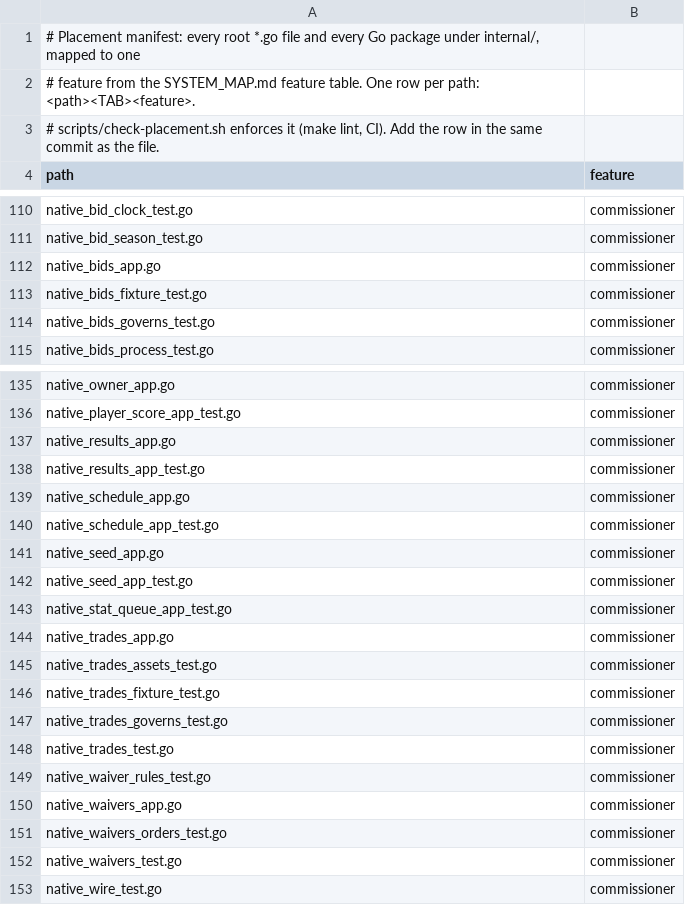
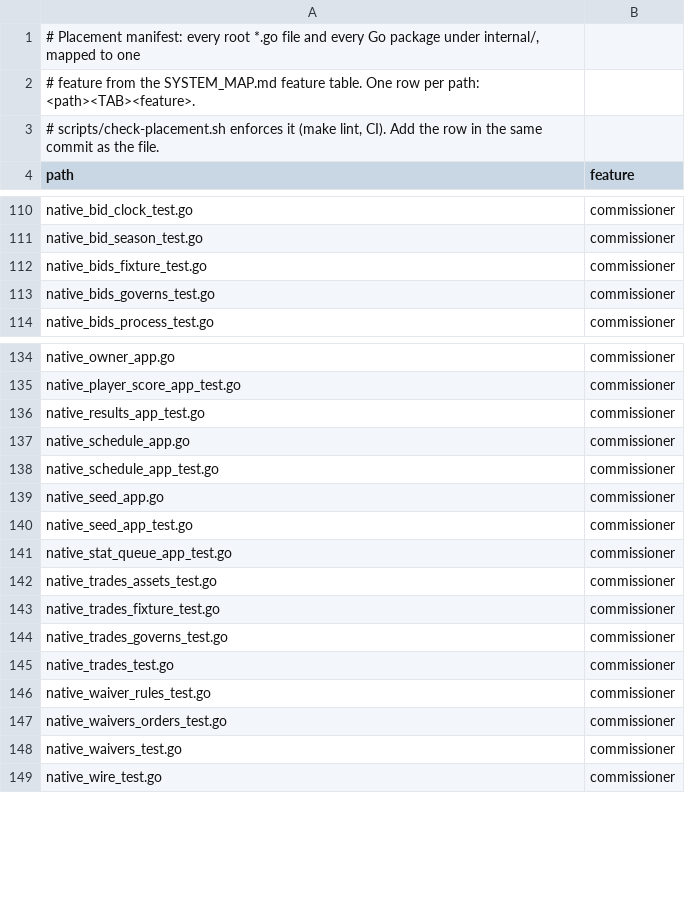
Before and after one commit to secureprospective/TheWarRoom, a TSV file: docs/architecture/placement.tsv, drawn as a sheet; only a part is shown, gaps mark what is left out; the diff names each change by its address in the sheet, - before the commit and + after, or states it on an @@ line.

```diff
--- a/docs/architecture/placement.tsv
+++ b/docs/architecture/placement.tsv
-row 112: native_bids_app.go | commissioner
-row 137: native_results_app.go | commissioner
-row 144: native_trades_app.go | commissioner
-row 150: native_waivers_app.go | commissioner
```
Also changed, not shown: 7 other files.
